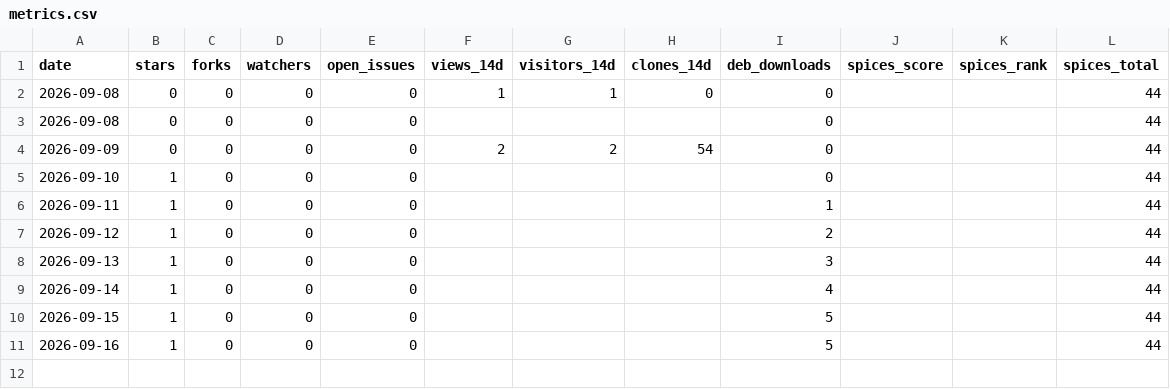
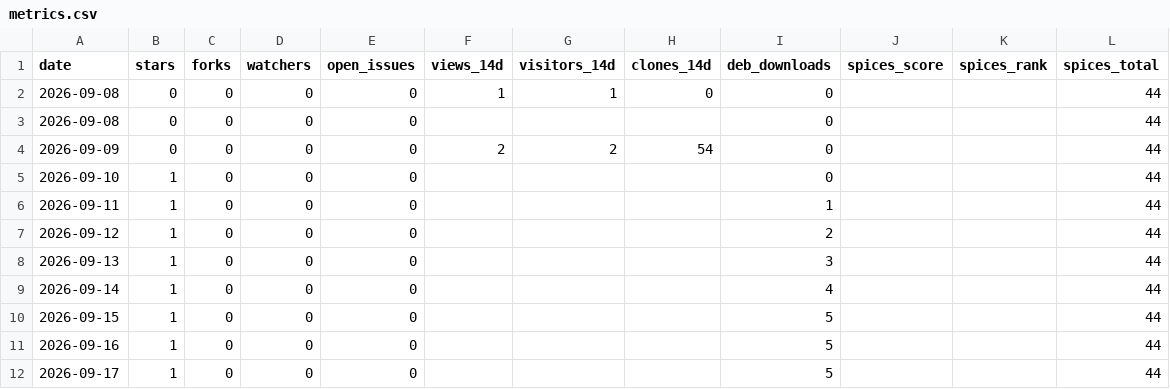
Before and after one commit to JeffreyGbeho/tilo, a CSV file: tools/metrics.csv, drawn as a sheet; the diff names each change by its address in the sheet, - before the commit and + after, or states it on an @@ line.

Commit message:
metrics: 2026-09-17

```diff
--- a/tools/metrics.csv
+++ b/tools/metrics.csv
+row 12: 2026-09-17 | 1 | 0 | 0 | 0 |  |  |  | 5 |  |  | 44
```
